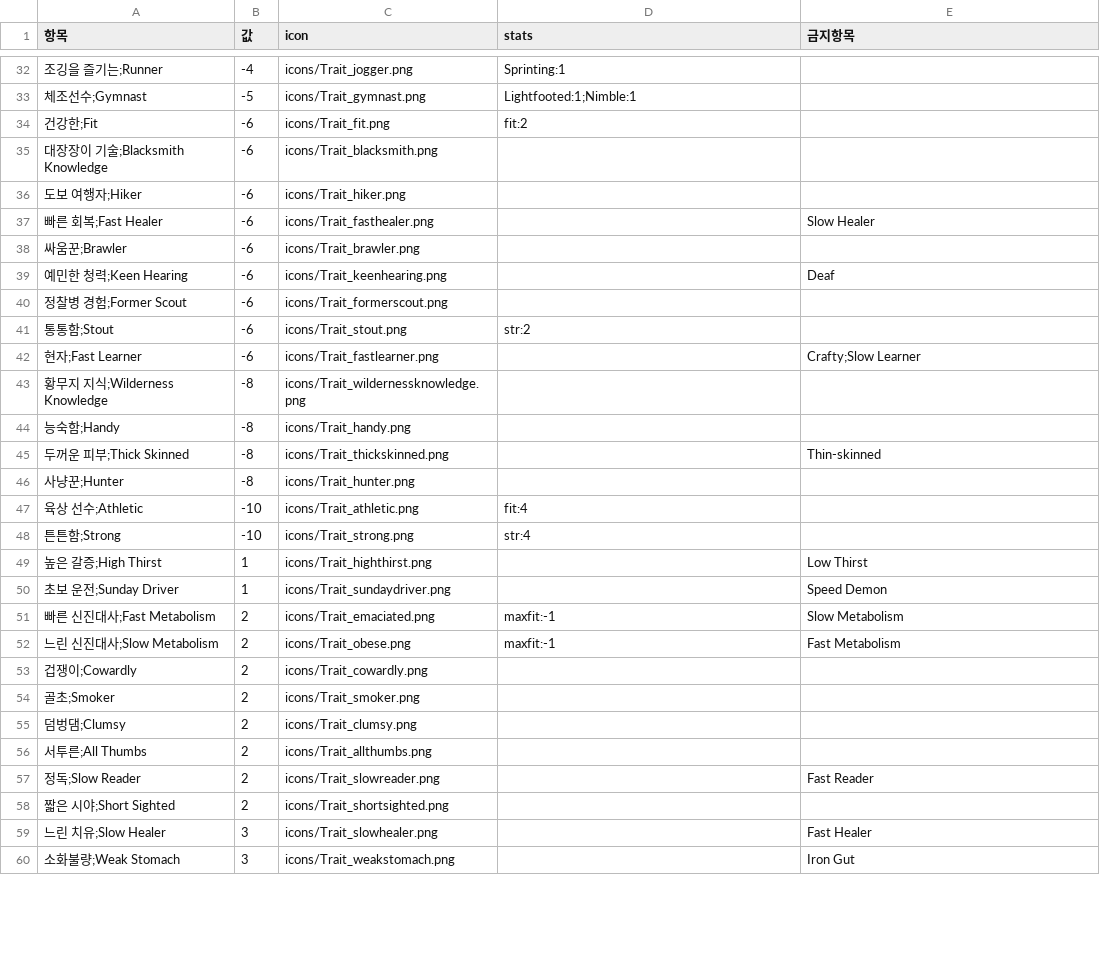
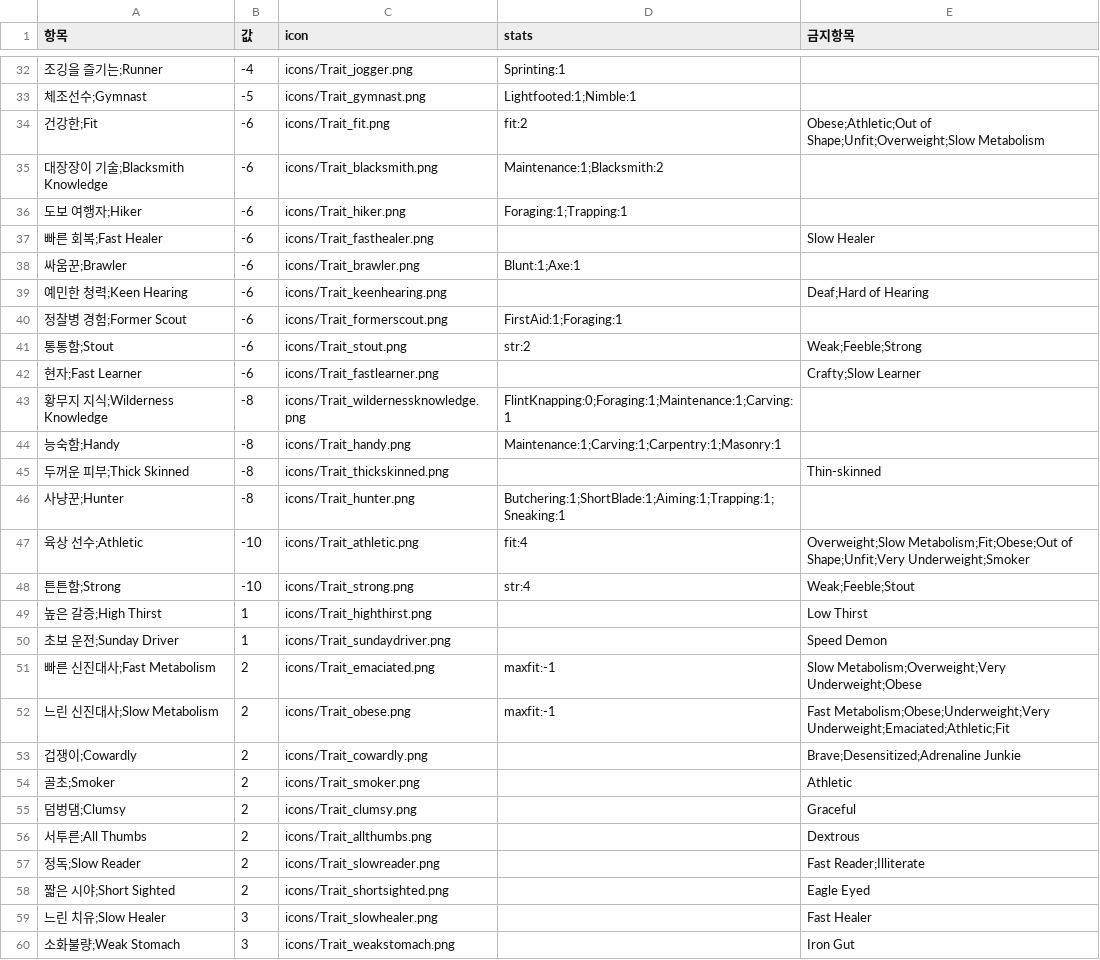
Before and after one commit to k0kk0r0/projectZBstats, a CSV file: items.csv, drawn as a sheet; only a part is shown, gaps mark what is left out; the diff covers the shown part only.

```diff
--- a/items.csv
+++ b/items.csv
@@ -33,27 +33,27 @@
 체조선수;Gymnast,-5,icons/Trait_gymnast.png,Lightfooted:1;Nimble:1,
-건강한;Fit,-6,icons/Trait_fit.png,fit:2,
-대장장이 기술;Blacksmith Knowledge,-6,icons/Trait_blacksmith.png,,
-도보 여행자;Hiker,-6,icons/Trait_hiker.png,,
+건강한;Fit,-6,icons/Trait_fit.png,fit:2,Obese;Athletic;Out of Shape;Unfit;Overweight;Slow Metabolism
+대장장이 기술;Blacksmith Knowledge,-6,icons/Trait_blacksmith.png,Maintenance:1;Blacksmith:2,
+도보 여행자;Hiker,-6,icons/Trait_hiker.png,Foraging:1;Trapping:1,
 빠른 회복;Fast Healer,-6,icons/Trait_fasthealer.png,,Slow Healer
-싸움꾼;Brawler,-6,icons/Trait_brawler.png,,
-예민한 청력;Keen Hearing,-6,icons/Trait_keenhearing.png,,Deaf
-정찰병 경험;Former Scout,-6,icons/Trait_formerscout.png,,
-통통함;Stout,-6,icons/Trait_stout.png,str:2,
+싸움꾼;Brawler,-6,icons/Trait_brawler.png,Blunt:1;Axe:1,
+예민한 청력;Keen Hearing,-6,icons/Trait_keenhearing.png,,Deaf;Hard of Hearing
+정찰병 경험;Former Scout,-6,icons/Trait_formerscout.png,FirstAid:1;Foraging:1,
+통통함;Stout,-6,icons/Trait_stout.png,str:2,Weak;Feeble;Strong
 현자;Fast Learner,-6,icons/Trait_fastlearner.png,,Crafty;Slow Learner
-황무지 지식;Wilderness Knowledge,-8,icons/Trait_wildernessknowledge.png,,
-능숙함;Handy,-8,icons/Trait_handy.png,,
+황무지 지식;Wilderness Knowledge,-8,icons/Trait_wildernessknowledge.png,FlintKnapping:0;Foraging:1;Maintenance:1;Carving:1,,
+능숙함;Handy,-8,icons/Trait_handy.png,Maintenance:1;Carving:1;Carpentry:1;Masonry:1,
 두꺼운 피부;Thick Skinned,-8,icons/Trait_thickskinned.png,,Thin-skinned
-사냥꾼;Hunter,-8,icons/Trait_hunter.png,,
-육상 선수;Athletic,-10,icons/Trait_athletic.png,fit:4,
-튼튼함;Strong,-10,icons/Trait_strong.png,str:4,
+사냥꾼;Hunter,-8,icons/Trait_hunter.png,Butchering:1;ShortBlade:1;Aiming:1;Trapping:1;Sneaking:1,
+육상 선수;Athletic,-10,icons/Trait_athletic.png,fit:4,Overweight;Slow Metabolism;Fit;Obese;Out of Shape;Unfit;Very Underweight;Smoker
+튼튼함;Strong,-10,icons/Trait_strong.png,str:4,Weak;Feeble;Stout
 높은 갈증;High Thirst,1,icons/Trait_highthirst.png,,Low Thirst
 초보 운전;Sunday Driver,1,icons/Trait_sundaydriver.png,,Speed Demon
-빠른 신진대사;Fast Metabolism,2,icons/Trait_emaciated.png,maxfit:-1,Slow Metabolism
-느린 신진대사;Slow Metabolism,2,icons/Trait_obese.png,maxfit:-1,Fast Metabolism
-겁쟁이;Cowardly,2,icons/Trait_cowardly.png,,
-골초;Smoker,2,icons/Trait_smoker.png,,
-덤벙댐;Clumsy,2,icons/Trait_clumsy.png,,
-서투른;All Thumbs,2,icons/Trait_allthumbs.png,,
-정독;Slow Reader,2,icons/Trait_slowreader.png,,Fast Reader
-짧은 시야;Short Sighted,2,icons/Trait_shortsighted.png,,
+빠른 신진대사;Fast Metabolism,2,icons/Trait_emaciated.png,maxfit:-1,Slow Metabolism;Overweight;Very Underweight;Obese
+느린 신진대사;Slow Metabolism,2,icons/Trait_obese.png,maxfit:-1,Fast Metabolism;Obese;Underweight;Very Underweight;Emaciated;Athletic;Fit
+겁쟁이;Cowardly,2,icons/Trait_cowardly.png,,Brave;Desensitized;Adrenaline Junkie
+골초;Smoker,2,icons/Trait_smoker.png,,Athletic
+덤벙댐;Clumsy,2,icons/Trait_clumsy.png,,Graceful
+서투른;All Thumbs,2,icons/Trait_allthumbs.png,,Dextrous
+정독;Slow Reader,2,icons/Trait_slowreader.png,,Fast Reader;Illiterate
+짧은 시야;Short Sighted,2,icons/Trait_shortsighted.png,,Eagle Eyed
 느린 치유;Slow Healer,3,icons/Trait_slowhealer.png,,Fast Healer
```
Also changed, not shown: 28 edited cells elsewhere in this file, translations.csv, 6 other files.
